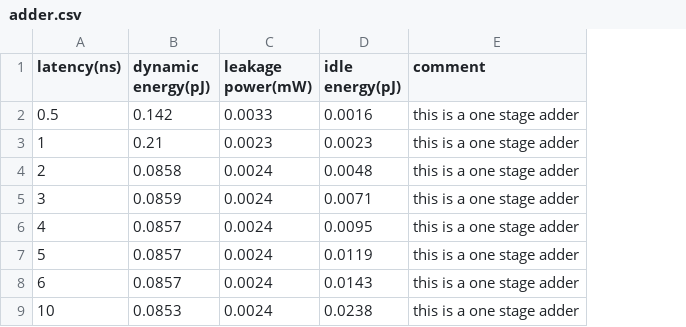
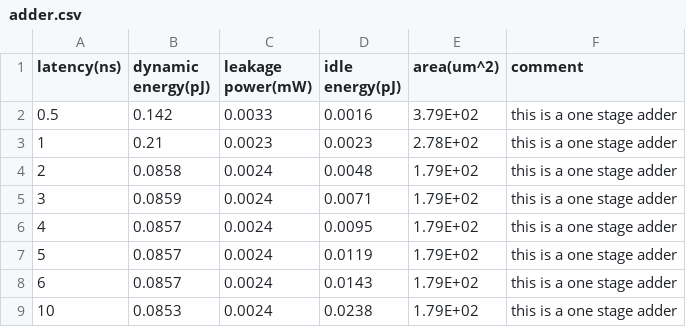
Before and after one commit to tanner-andrulis/accelergy-aladdin-plug-in, a CSV file: data/adder.csv, drawn as a sheet; the diff names each change by its address in the sheet, - before the commit and + after, or states it on an @@ line.

Commit message:
area estimation supported

```diff
--- a/data/adder.csv
+++ b/data/adder.csv
+column E (area(um^2)), rows 2-9: 3.79E+02 | 2.78E+02 | 1.79E+02 | 1.79E+02 | 1.79E+02 | 1.79E+02 | 1.79E+02 | 1.79E+02
```
Also changed, not shown: data/bitwise.csv, data/fp_dp_adder.csv, 10 other files.
